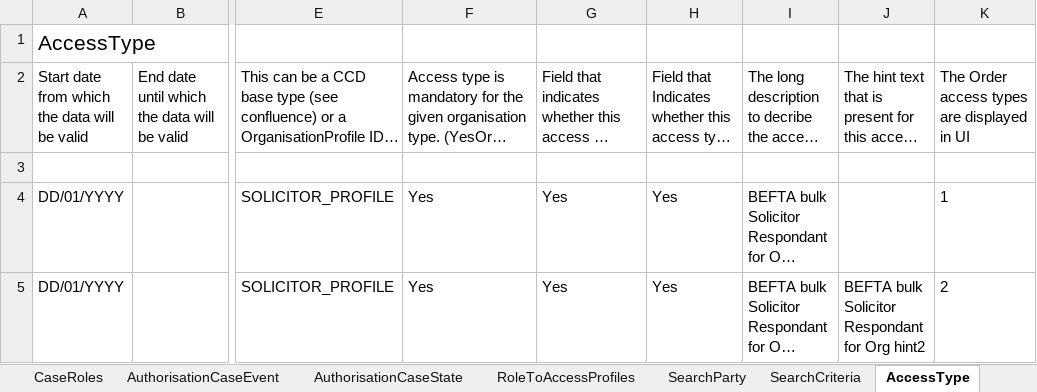
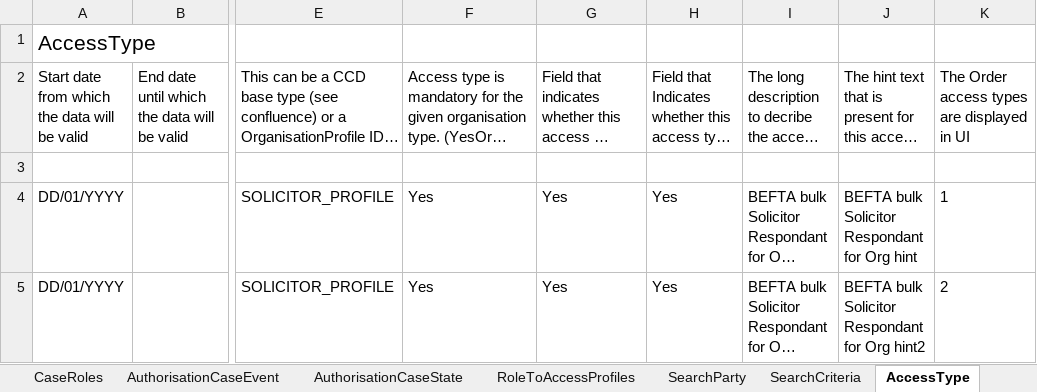
Before and after one commit to hmcts/ccd-test-definitions, an Excel workbook: src/main/resources/uk/gov/hmcts/ccd/test_definitions/invalid/accesstypes/BEFTA_Master_Definition_AccessType_NotUnique.xlsx, sheet AccessType, drawn as a sheet; only a part is shown, gaps mark what is left out; long unchanged cells end in …; values as stored, in another font and other column widths than the file's, no borders; table styles not drawn; the diff names each change by its address in the sheet, - before the commit and + after, or states it on an @@ line.

Commit message:
GA-133 update test files and version

```diff
--- a/src/main/resources/uk/gov/hmcts/ccd/test_definitions/invalid/accesstypes/BEFTA_Master_Definition_AccessType_NotUnique.xlsx (sheet AccessType)
+++ b/src/main/resources/uk/gov/hmcts/ccd/test_definitions/invalid/accesstypes/BEFTA_Master_Definition_AccessType_NotUnique.xlsx (sheet AccessType)
-J4: (empty)
+J4: BEFTA bulk Solicitor Respondant for Org hint
```
Also changed, not shown: 4 other files.
